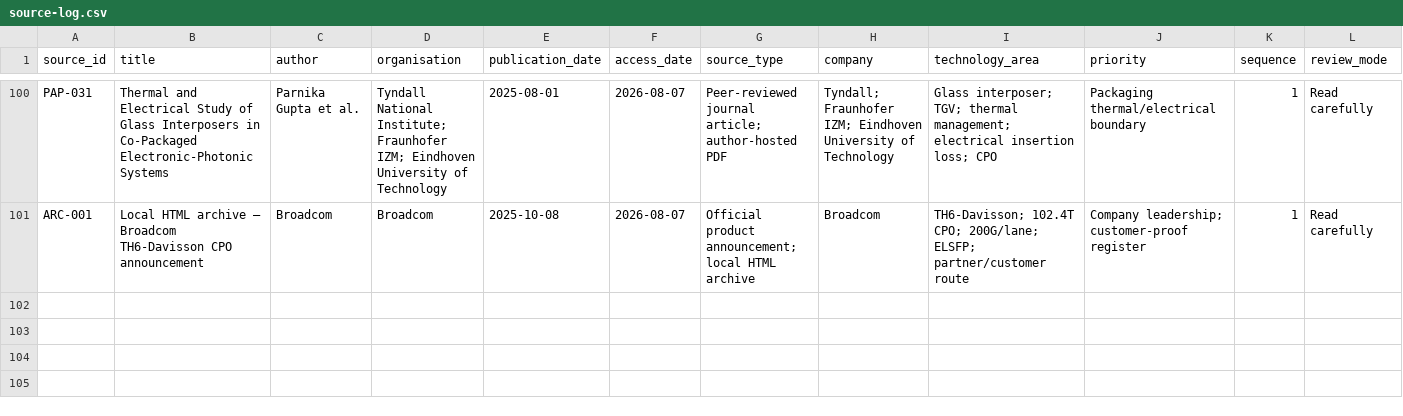
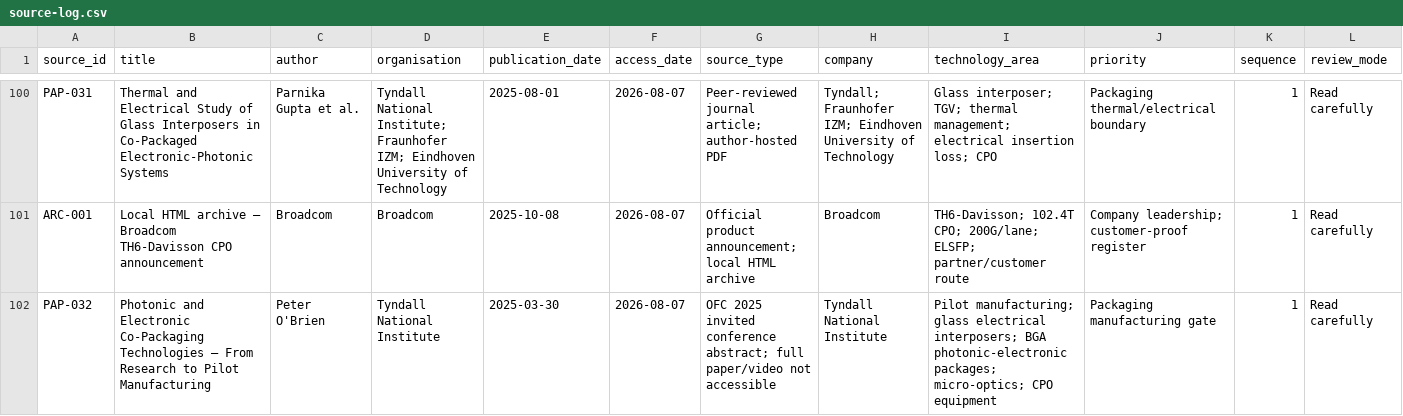
Before and after one commit to Nur-Alp/cpo-research-private, a CSV file: 01-sources/source-log.csv, drawn as a sheet; only a part is shown, gaps mark what is left out; rows hold the shown columns only; the diff names each change by its address in the sheet, - before the commit and + after, or states it on an @@ line.

```diff
--- a/01-sources/source-log.csv
+++ b/01-sources/source-log.csv
+row 102: PAP-032 | Photonic and Electronic Co-Packaging Technologies — From Research to Pilot Manufacturing | Peter O'Brien | Tyndall National Institute | 2025-03-30 | 2026-08-07 | OFC 2025 invited conference abstract; full paper/video not accessible | Tyndall National Institute | Pilot manufacturing; glass electrical interposers; BGA photonic-electronic packages; micro-optics; CPO equipment | Packaging manufacturing gate | 1 | Read carefully
```
Also changed, not shown: 01-sources/claim-ledger.csv, 4 other files.
